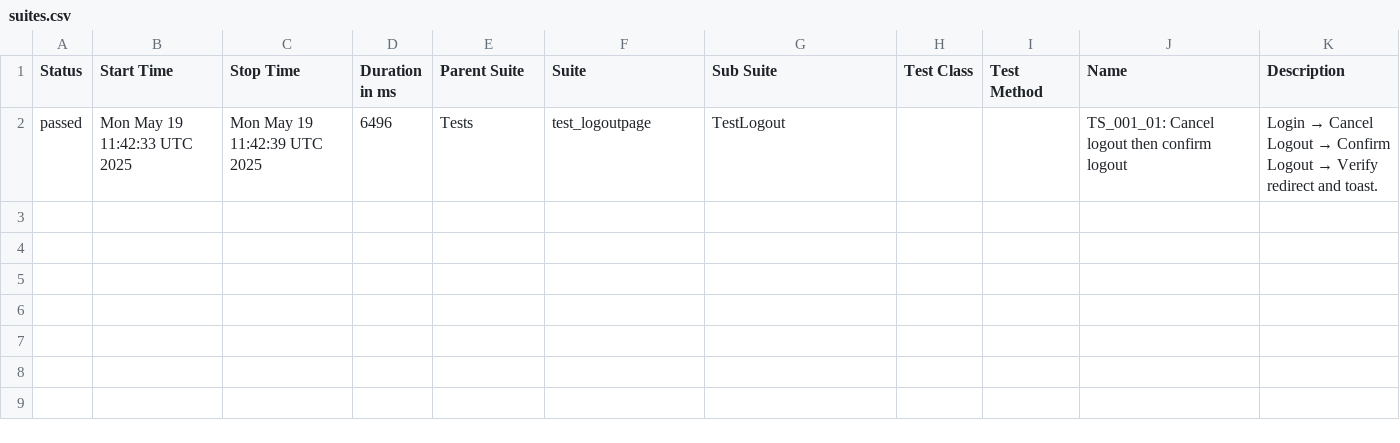
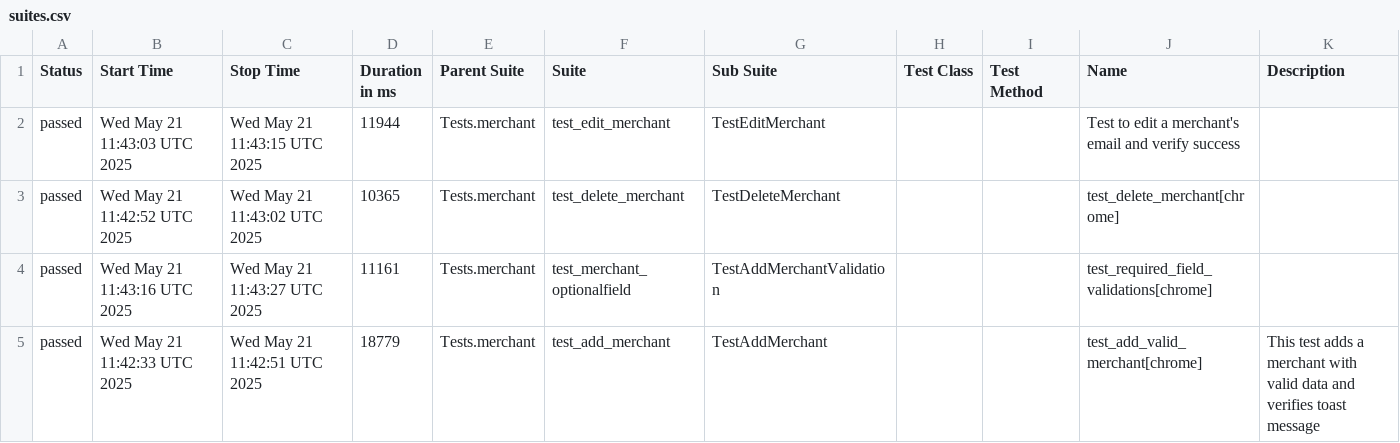
Before and after one commit to Bibekhdk/qa-automation, a CSV file: data/suites.csv, drawn as a sheet.

```diff
--- a/data/suites.csv
+++ b/data/suites.csv
@@ -1,2 +1,5 @@
 "Status","Start Time","Stop Time","Duration in ms","Parent Suite","Suite","Sub Suite","Test Class","Test Method","Name","Description"
-"passed","Mon May 19 11:42:33 UTC 2025","Mon May 19 11:42:39 UTC 2025","6496","Tests","test_logoutpage","TestLogout","","","TS_001_01: Cancel logout then confirm logout","Login → Cancel Logout → Confirm Logout → Verify redirect and toast."
+"passed","Wed May 21 11:43:03 UTC 2025","Wed May 21 11:43:15 UTC 2025","11944","Tests.merchant","test_edit_merchant","TestEditMerchant","","","Test to edit a merchant's email and verify success",""
+"passed","Wed May 21 11:42:52 UTC 2025","Wed May 21 11:43:02 UTC 2025","10365","Tests.merchant","test_delete_merchant","TestDeleteMerchant","","","test_delete_merchant[chrome]",""
+"passed","Wed May 21 11:43:16 UTC 2025","Wed May 21 11:43:27 UTC 2025","11161","Tests.merchant","test_merchant_optionalfield","TestAddMerchantValidation","","","test_required_field_validations[chrome]",""
+"passed","Wed May 21 11:42:33 UTC 2025","Wed May 21 11:42:51 UTC 2025","18779","Tests.merchant","test_add_merchant","TestAddMerchant","","","test_add_valid_merchant[chrome]","This test adds a merchant with valid data and verifies toast message"
```
Also changed, not shown: 37 other files.
